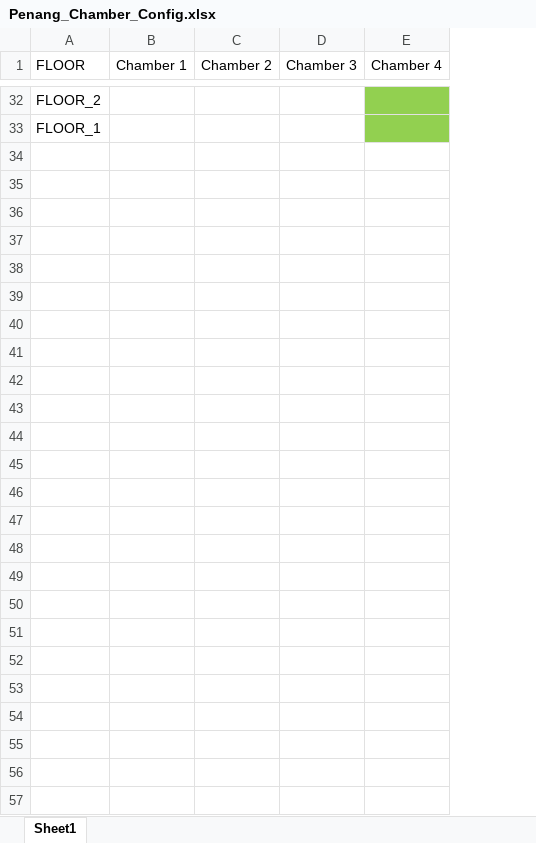
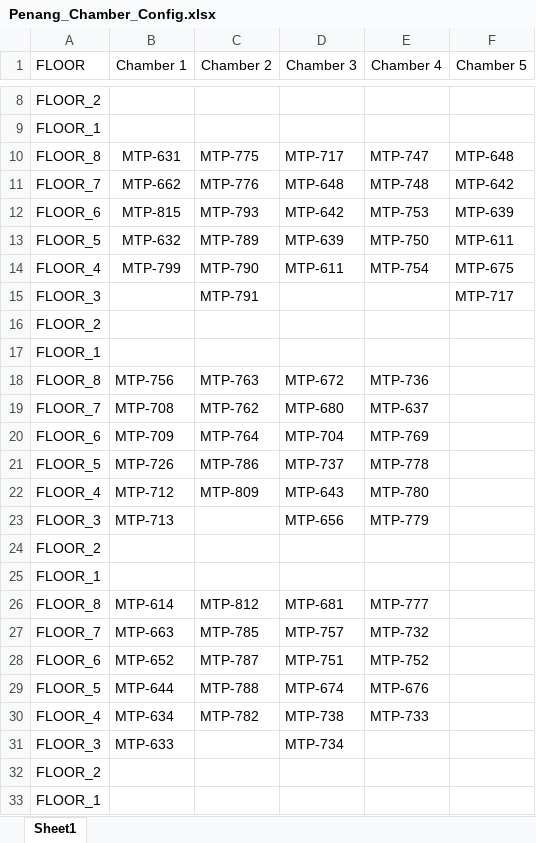
Before and after one commit to xjiang1124/diag, an Excel workbook: diag/mfg/scripts/logserver/Penang_Chamber_Config.xlsx, sheet Sheet1, drawn as a sheet; only a part is shown, gaps mark what is left out; values as stored, in another font and other column widths than the file's, no borders; conditional formats not drawn; addresses are those after the commit; the diff covers the shown part only; the diff names each change by its address in the sheet, - before the commit and + after, or states it on an @@ line.

```diff
--- a/diag/mfg/scripts/logserver/Penang_Chamber_Config.xlsx (sheet Sheet1)
+++ b/diag/mfg/scripts/logserver/Penang_Chamber_Config.xlsx (sheet Sheet1)
+column F (Chamber 5), empty
-E8:E9 fill: #92D050
+E8:E9 fill: none
+row 10: FLOOR_8 | MTP-631 | MTP-775 | MTP-717 | MTP-747 | MTP-648
+row 11: FLOOR_7 | MTP-662 | MTP-776 | MTP-648 | MTP-748 | MTP-642
+row 12: FLOOR_6 | MTP-815 | MTP-793 | MTP-642 | MTP-753 | MTP-639
+row 13: FLOOR_5 | MTP-632 | MTP-789 | MTP-639 | MTP-750 | MTP-611
+row 14: FLOOR_4 | MTP-799 | MTP-790 | MTP-611 | MTP-754 | MTP-675
+row 15: FLOOR_3 |  | MTP-791 |  |  | MTP-717
+row 16: FLOOR_2
@@ row 9 moved to row 17: FLOOR_1 @@
+row 18: FLOOR_8 | MTP-756 | MTP-763 | MTP-672 | MTP-736
+row 19: FLOOR_7 | MTP-708 | MTP-762 | MTP-680 | MTP-637
+row 20: FLOOR_6 | MTP-709 | MTP-764 | MTP-704 | MTP-769
+row 21: FLOOR_5 | MTP-726 | MTP-786 | MTP-737 | MTP-778
+row 22: FLOOR_4 | MTP-712 | MTP-809 | MTP-643 | MTP-780
+row 23: FLOOR_3 | MTP-713 |  | MTP-656 | MTP-779
+row 24: FLOOR_2
+row 25: FLOOR_1
+row 26: FLOOR_8 | MTP-614 | MTP-812 | MTP-681 | MTP-777
+row 27: FLOOR_7 | MTP-663 | MTP-785 | MTP-757 | MTP-732
+row 28: FLOOR_6 | MTP-652 | MTP-787 | MTP-751 | MTP-752
+row 29: FLOOR_5 | MTP-644 | MTP-788 | MTP-674 | MTP-676
+row 30: FLOOR_4 | MTP-634 | MTP-782 | MTP-738 | MTP-733
+row 31: FLOOR_3 | MTP-633 |  | MTP-734
+row 32: FLOOR_2
+row 33: FLOOR_1
```
Also changed, not shown: 23 removed rows, 13 edited cells and cell formats elsewhere in this sheet, 50 other files.
